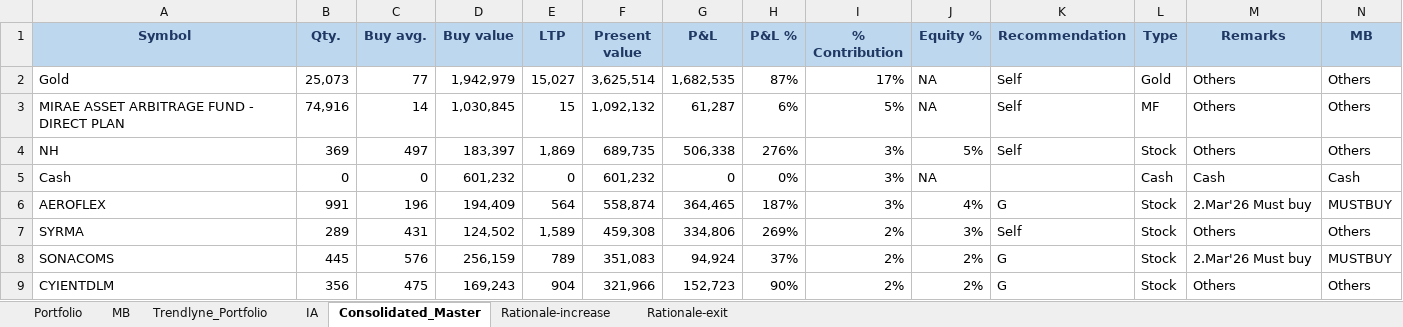
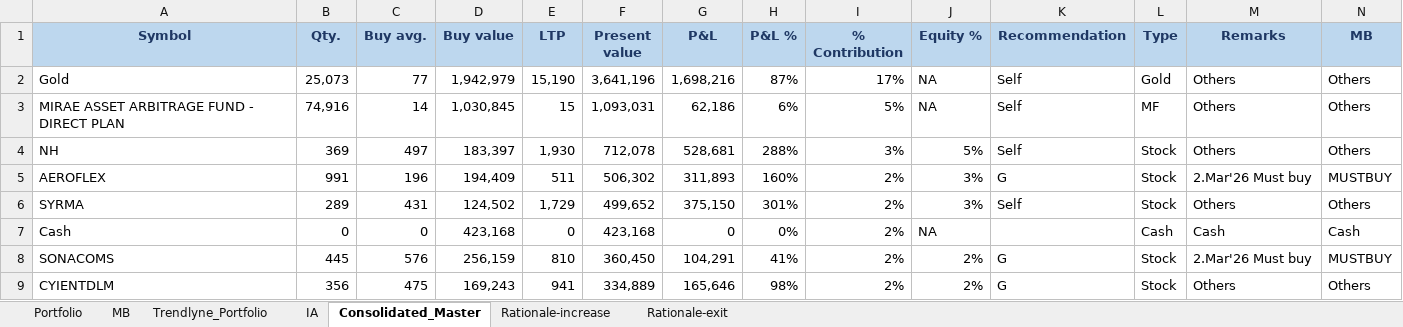
Before and after one commit to kvector0001/STT-Dashboard, an Excel workbook: data/portfolio.xlsx, sheet Consolidated_Master, drawn as a sheet; only a part is shown; values as stored, in another font and other column widths than the file's, no borders; charts and pictures and conditional formats not drawn; removed rows and columns are numbered as before the commit, all else as after; the diff covers the shown part only; the diff names each change by its address in the sheet, - before the commit and + after, or states it on an @@ line.

```diff
--- a/data/portfolio.xlsx (sheet Consolidated_Master)
+++ b/data/portfolio.xlsx (sheet Consolidated_Master)
-E2 (LTP): 15,027
+E2 (LTP): 15,190
-F2 (Present value): 3,625,514
+F2 (Present value): 3,641,196
-G2 (P&L): 1,682,535
+G2 (P&L): 1,698,216
-F3 (Present value): 1,092,132
+F3 (Present value): 1,093,031
-G3 (P&L): 61,287
+G3 (P&L): 62,186
-E4 (LTP): 1,869
+E4 (LTP): 1,930
-F4 (Present value): 689,735
+F4 (Present value): 712,078
-G4 (P&L): 506,338
+G4 (P&L): 528,681
-H4 (P&L %): 276%
+H4 (P&L %): 288%
-row 5: Cash | 0 | 0 | 601,232 | 0 | 601,232 | 0 | 0% | 3% | NA |  | Cash | Cash | Cash
-E5 (LTP): 564
+E5 (LTP): 511
-F5 (Present value): 558,874
+F5 (Present value): 506,302
-G5 (P&L): 364,465
+G5 (P&L): 311,893
-H5 (P&L %): 187%
+H5 (P&L %): 160%
-I5 (% Contribution): 3%
+I5 (% Contribution): 2%
-J5 (Equity %): 4%
+J5 (Equity %): 3%
-E6 (LTP): 1,589
+E6 (LTP): 1,729
-F6 (Present value): 459,308
+F6 (Present value): 499,652
-G6 (P&L): 334,806
+G6 (P&L): 375,150
-H6 (P&L %): 269%
+H6 (P&L %): 301%
+row 7: Cash | 0 | 0 | 423,168 | 0 | 423,168 | 0 | 0% | 2% | NA |  | Cash | Cash | Cash
-E8 (LTP): 789
+E8 (LTP): 810
-F8 (Present value): 351,083
+F8 (Present value): 360,450
-G8 (P&L): 94,924
+G8 (P&L): 104,291
-H8 (P&L %): 37%
+H8 (P&L %): 41%
-E9 (LTP): 904
+E9 (LTP): 941
-F9 (Present value): 321,966
+F9 (Present value): 334,889
-G9 (P&L): 152,723
+G9 (P&L): 165,646
-H9 (P&L %): 90%
+H9 (P&L %): 98%
```
Also changed, not shown: 52 added rows, 51 removed rows and 405 edited cells elsewhere in this sheet, sheet Portfolio, sheet IA, sheet Trendlyne_Portfolio, sheet MB, 7 other files.
